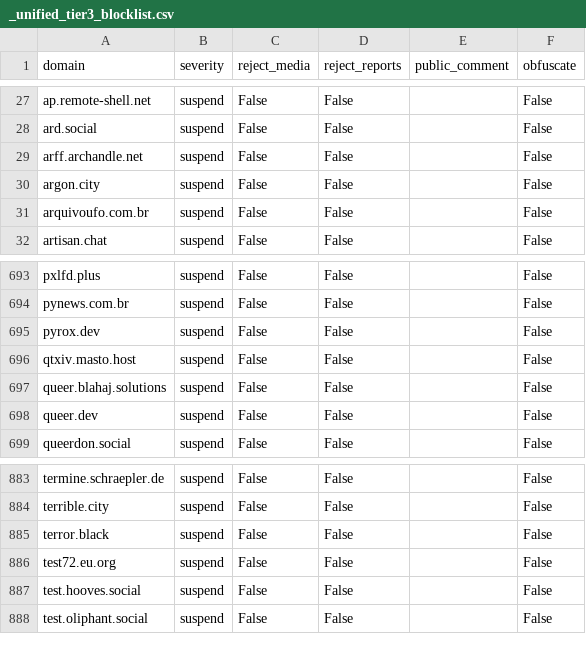
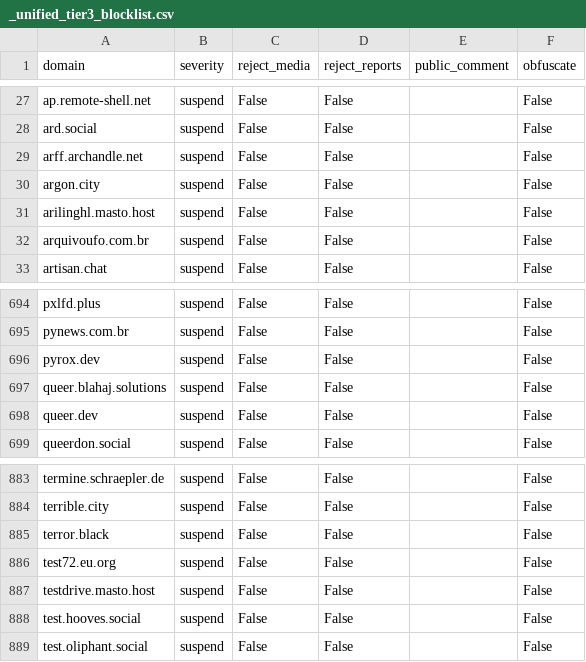
Before and after one commit to kromonos/fedi-health, a CSV file: _unified_tier3_blocklist.csv, drawn as a sheet; only a part is shown, gaps mark what is left out.

```diff
--- a/_unified_tier3_blocklist.csv
+++ b/_unified_tier3_blocklist.csv
@@ -30,2 +30,3 @@ arff.archandle.net,suspend,False,False,,False
 argon.city,suspend,False,False,,False
+arilinghl.masto.host,suspend,False,False,,False
 arquivoufo.com.br,suspend,False,False,,False
@@ -695,3 +696,2 @@ pynews.com.br,suspend,False,False,,False
 pyrox.dev,suspend,False,False,,False
-qtxiv.masto.host,suspend,False,False,,False
 queer.blahaj.solutions,suspend,False,False,,False
@@ -886,2 +886,3 @@ terror.black,suspend,False,False,,False
 test72.eu.org,suspend,False,False,,False
+testdrive.masto.host,suspend,False,False,,False
 test.hooves.social,suspend,False,False,,False
```
Also changed, not shown: _unified_tier1_blocklist.csv, _unified_tier2_blocklist.csv.
